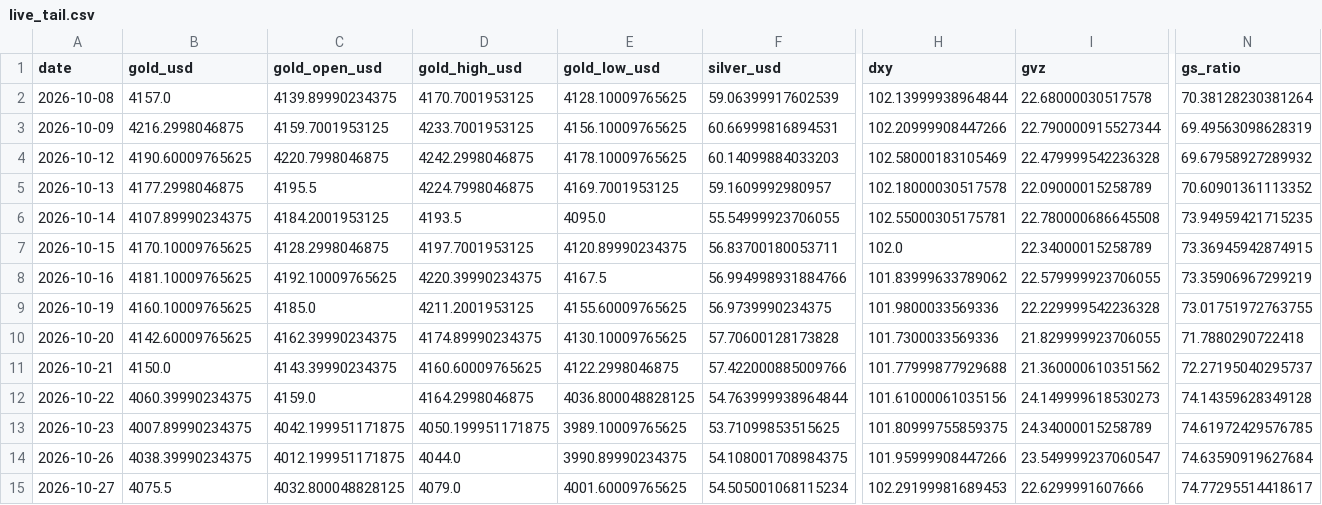
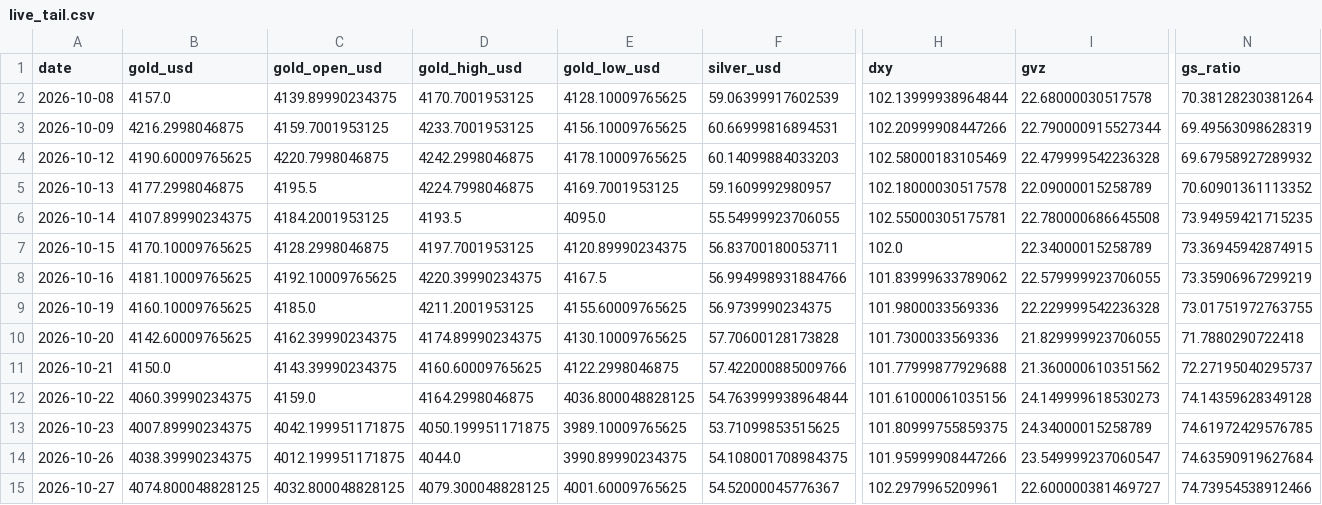
Before and after one commit to abhayv7272/ms-gold-algo, a CSV file: data/algo/live_tail.csv, drawn as a sheet; only a part is shown, gaps mark what is left out; the diff names each change by its address in the sheet, - before the commit and + after, or states it on an @@ line.

```diff
--- a/data/algo/live_tail.csv
+++ b/data/algo/live_tail.csv
-B15 (gold_usd): 4075.5
+B15 (gold_usd): 4074.800048828125
-D15 (gold_high_usd): 4079.0
+D15 (gold_high_usd): 4079.300048828125
-F15 (silver_usd): 54.505001068115234
+F15 (silver_usd): 54.52000045776367
-H15 (dxy): 102.29199981689453
+H15 (dxy): 102.2979965209961
-I15 (gvz): 22.6299991607666
+I15 (gvz): 22.600000381469727
-N15 (gs_ratio): 74.77295514418617
+N15 (gs_ratio): 74.73954538912466
```
Also changed, not shown: data/algo/health_log.csv, 2 other files.
